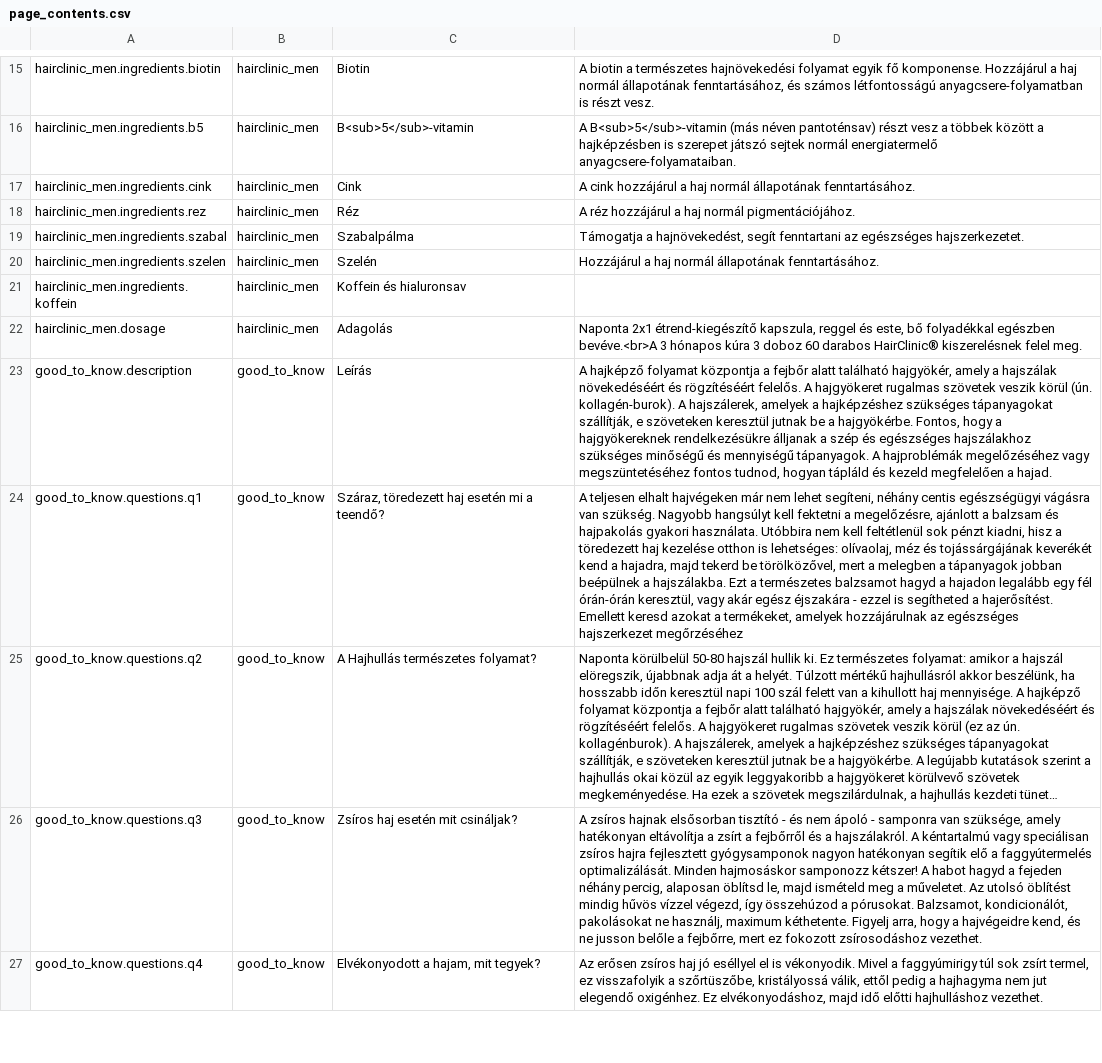
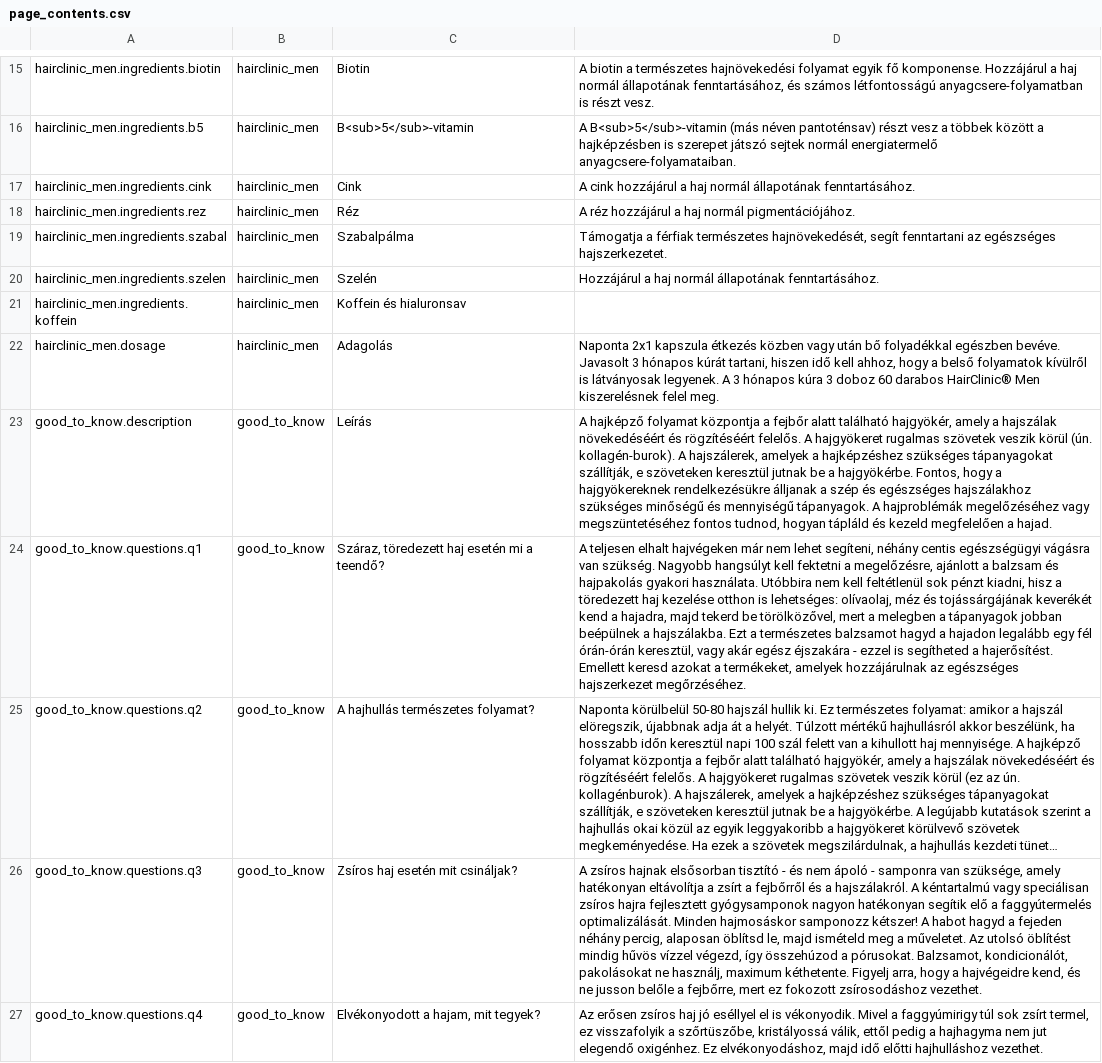
Before and after one commit to Totez/hairclinic.hu, a CSV file: storage/app/page_contents.csv, drawn as a sheet; only a part is shown, gaps mark what is left out; long unchanged cells end in …; the diff covers the shown part only; the diff names each change by its address in the sheet, - before the commit and + after, or states it on an @@ line.

```diff
--- a/storage/app/page_contents.csv
+++ b/storage/app/page_contents.csv
-D19: Támogatja a hajnövekedést, segít fenntartani…
+D19: Támogatja a férfiak természetes hajnövekedését, segít fenntartani…
-D22: Naponta 2x1 étrend-kiegészítő kapszula, reggel és este, bő folyadékkal egészben bevéve.<br>A 3 hónapos kúra 3 doboz 60 darabos HairClinic® kiszerelésnek felel…
+D22: Naponta 2x1 kapszula étkezés közben vagy után bő folyadékkal egészben bevéve. Javasolt 3 hónapos kúrát tartani, hiszen idő kell ahhoz, hogy a belső folyamatok kívülről is látványosak legyenek. A 3 hónapos kúra 3 doboz 60 darabos HairClinic® Men kiszerelésnek felel…
-D24: …egészséges hajszerkezet megőrzéséhez
+D24: …egészséges hajszerkezet megőrzéséhez.
-C25: A Hajhullás természetes folyamat?
+C25: A hajhullás természetes folyamat?
```
Also changed, not shown: 2 removed rows and 8 edited cells elsewhere in this file, 9 other files.
